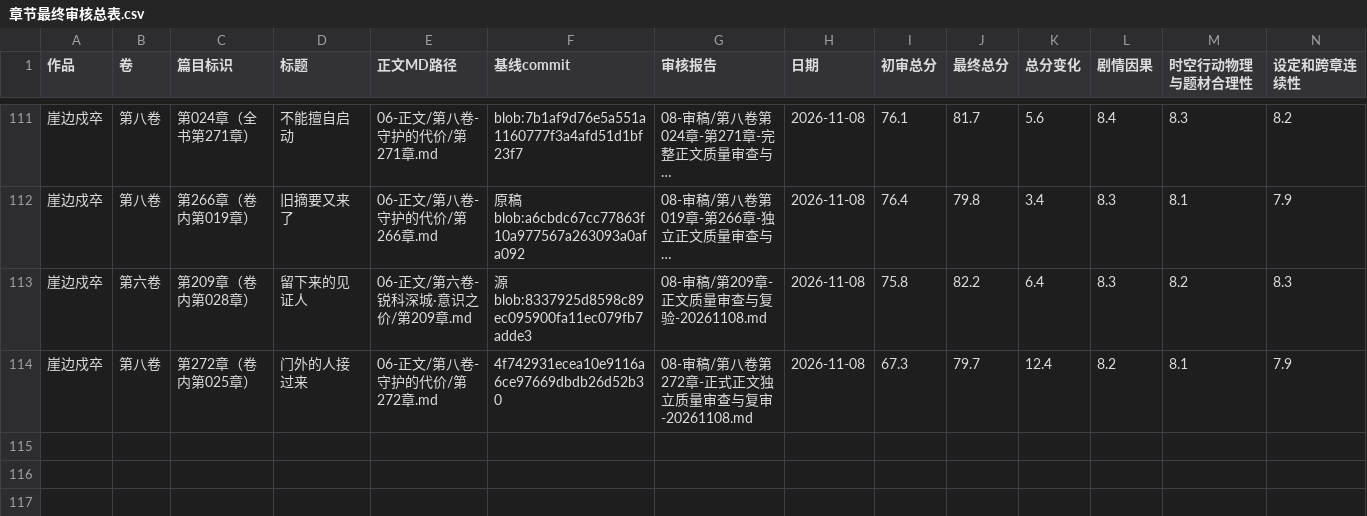
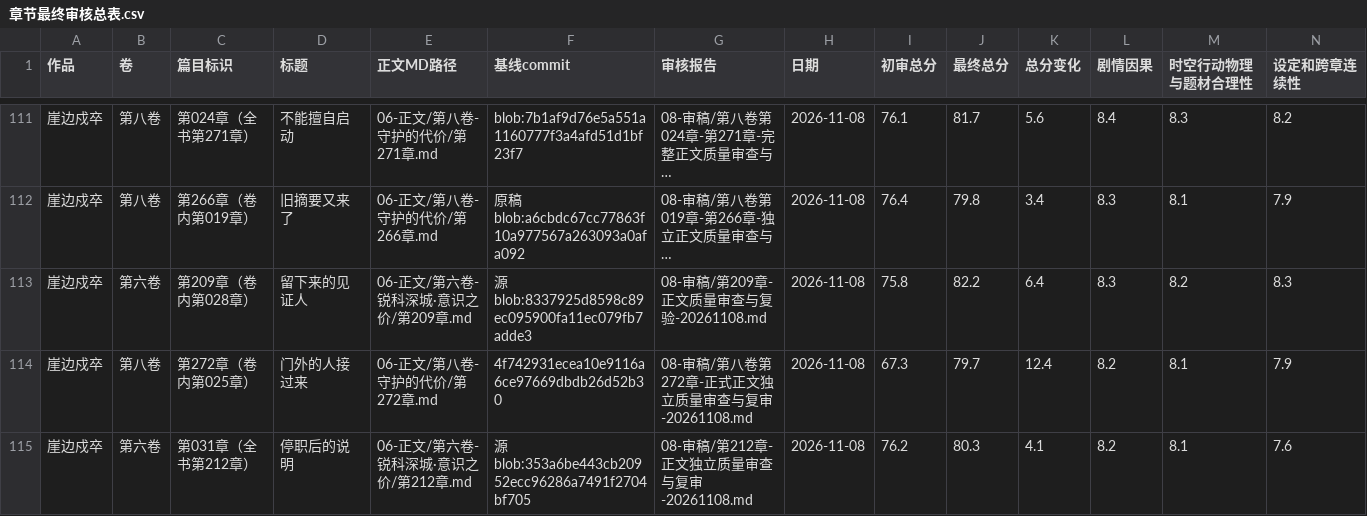
Before and after one commit to yuqiangdede/The-Last-Watch, a CSV file: 08-审稿/章节最终审核总表.csv, drawn as a sheet; only a part is shown, gaps mark what is left out; long unchanged cells end in …; rows hold the shown columns only; the diff names each change by its address in the sheet, - before the commit and + after, or states it on an @@ line.

Commit message:
review(ch212): 更新章节最终审核CSV单篇记录与工程未验收状态

```diff
--- a/08-审稿/章节最终审核总表.csv
+++ b/08-审稿/章节最终审核总表.csv
+row 115: 崖边戍卒 | 第六卷 | 第031章（全书第212章） | 停职后的说明 | 06-正文/第六卷-锐科深城·意识之价/第212章.md | 源blob:353a6be443cb20952ecc96286a7491f2704bf705 | 08-审稿/第212章-正文独立质量审查与复审-20261108.md | 2026-11-08 | 76.2 | 80.3 | 4.1 | 8.2 | 8.1 | 7.6
```
